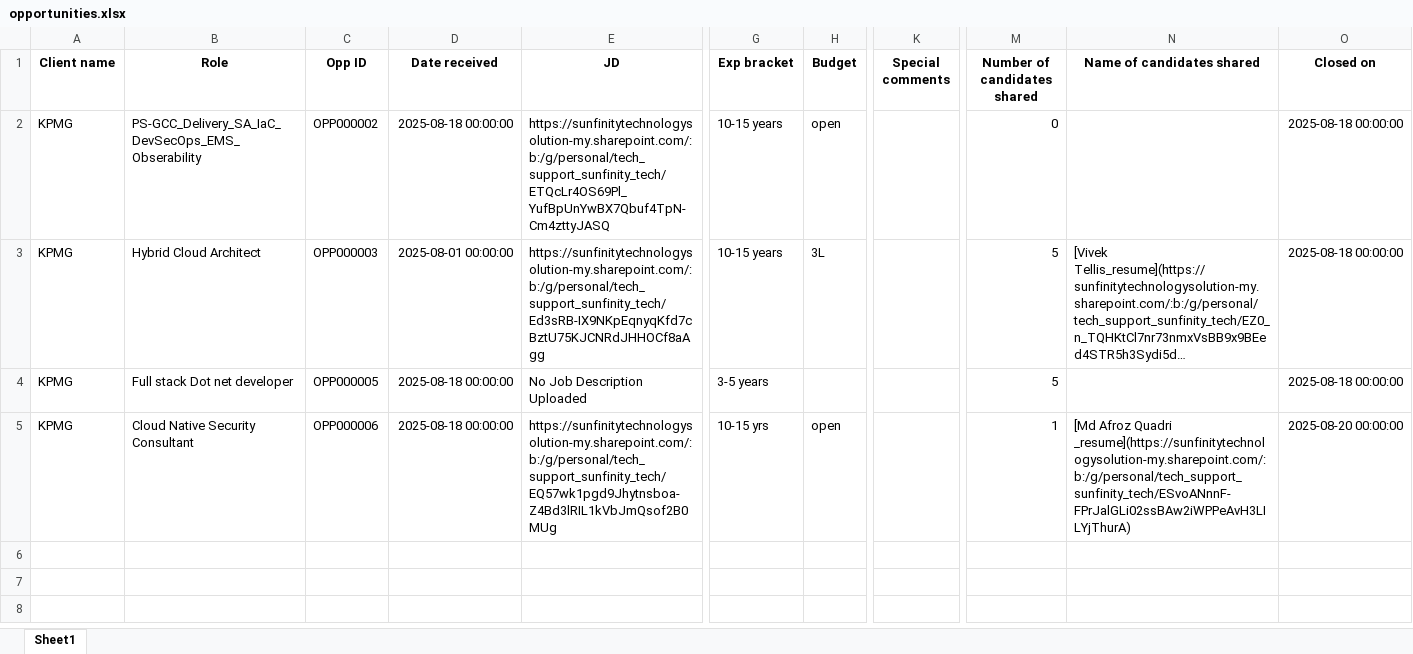
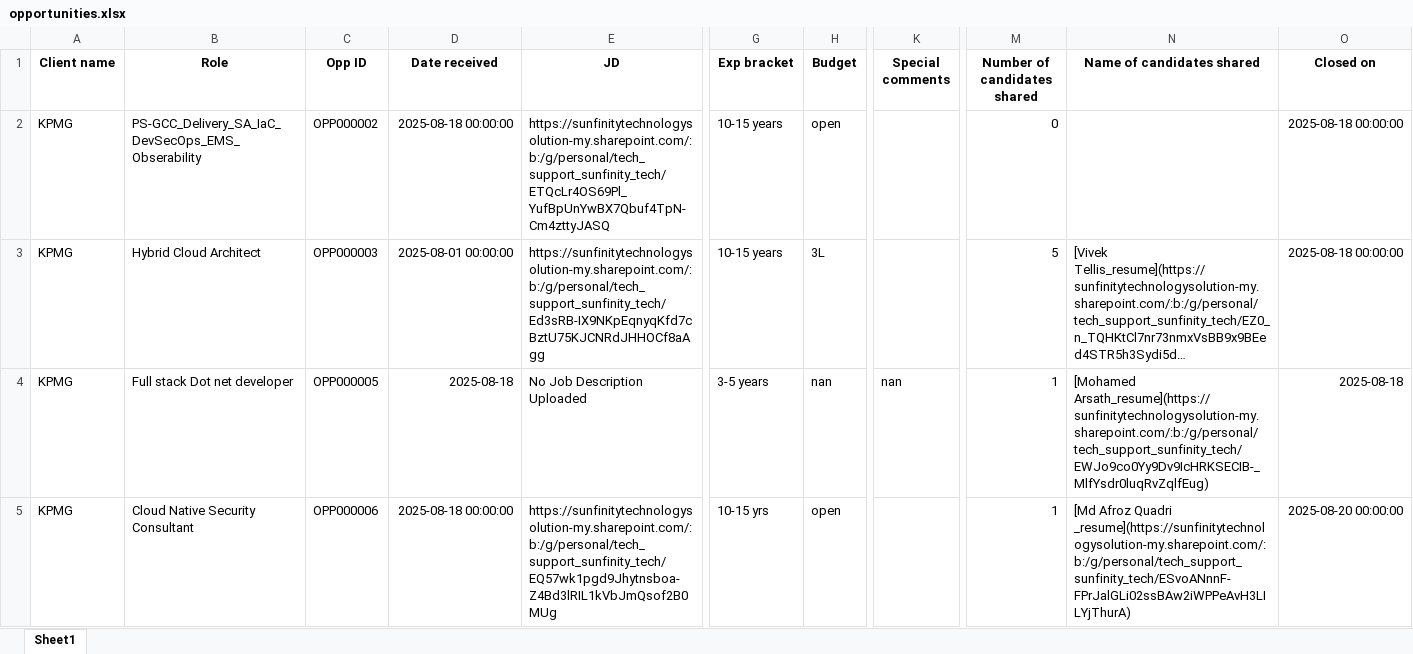
Before and after one commit to advait1307/sunfinity-crm, an Excel workbook: excel_files/opportunities.xlsx, sheet Sheet1, drawn as a sheet; only a part is shown, gaps mark what is left out; long unchanged cells end in …; values as stored, in another font and other column widths than the file's, no borders; the diff names each change by its address in the sheet, - before the commit and + after, or states it on an @@ line.

Commit message:
Update Excel file

```diff
--- a/excel_files/opportunities.xlsx (sheet Sheet1)
+++ b/excel_files/opportunities.xlsx (sheet Sheet1)
-D4 (Date received): 2025-08-18 00:00:00
+D4 (Date received): 2025-08-18
-H4 (Budget): (empty)
+H4 (Budget): nan
-K4 (Special comments): (empty)
+K4 (Special comments): nan
-M4 (Number of candidates shared): 5
+M4 (Number of candidates shared): 1
-N4 (Name of candidates shared): (empty)
+N4 (Name of candidates shared): [Mohamed Arsath_resume](https://sunfinitytechnologysolution-my.sharepoint.com/:b:/g/personal/tech_support_sunfinity_tech/EWJo9co0Yy9Dv9IcHRKSECIB-_MlfYsdr0luqRvZqlfEug)
-O4 (Closed on): 2025-08-18 00:00:00
+O4 (Closed on): 2025-08-18
```
